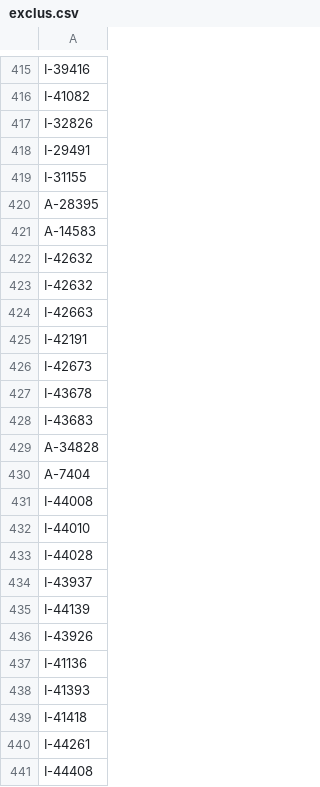
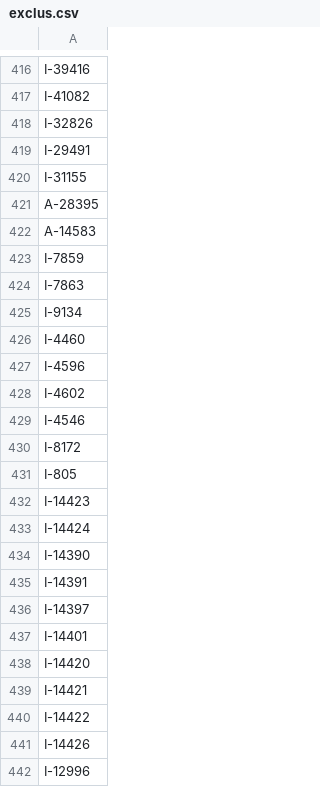
Before and after one commit to balticclub1/Datami, a CSV file: exclus.csv, drawn as a sheet; only a part is shown, gaps mark what is left out; the shorter side is filled out with more unchanged rows; the diff covers the shown part only.

```diff
--- a/exclus.csv
+++ b/exclus.csv
@@ -421 +422,21 @@ A-28395
 A-14583
+I-7859
+I-7863
+I-9134
+I-4460
+I-4596
+I-4602
+I-4546
+I-8172
+I-805
+I-14423
+I-14424
+I-14390
+I-14391
+I-14397
+I-14401
+I-14420
+I-14421
+I-14422
+I-14426
+I-12996
```
Also changed, not shown: 129 added rows elsewhere in this file.
